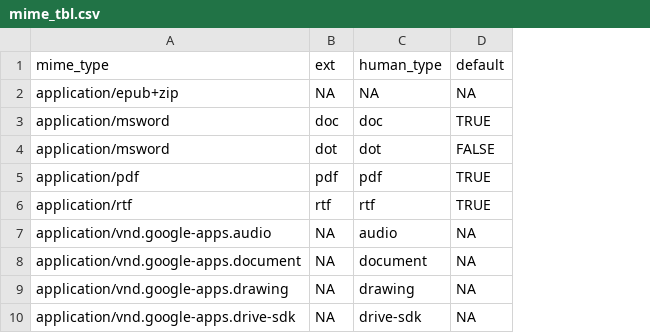
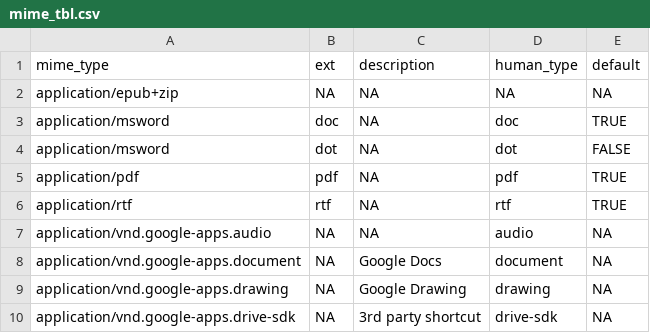
Before and after one commit to tidyverse/googledrive, a CSV file: inst/extdata/mime_tbl.csv, drawn as a sheet; only a part is shown; the diff names each change by its address in the sheet, - before the commit and + after, or states it on an @@ line.

Commit message:
Accept the new `description` column
Too bad about the diff, but all that's changed is the addition of `description`, which is currently populated only for Google Workspace and Drive MIME types, e.g. Google Sheets, Google Docs, and the like

```diff
--- a/inst/extdata/mime_tbl.csv
+++ b/inst/extdata/mime_tbl.csv
+column C (description), rows 2-10: NA | NA | NA | NA | NA | NA | Google Docs | Google Drawing | 3rd party shortcut
```
Also changed, not shown: 1 other file.
